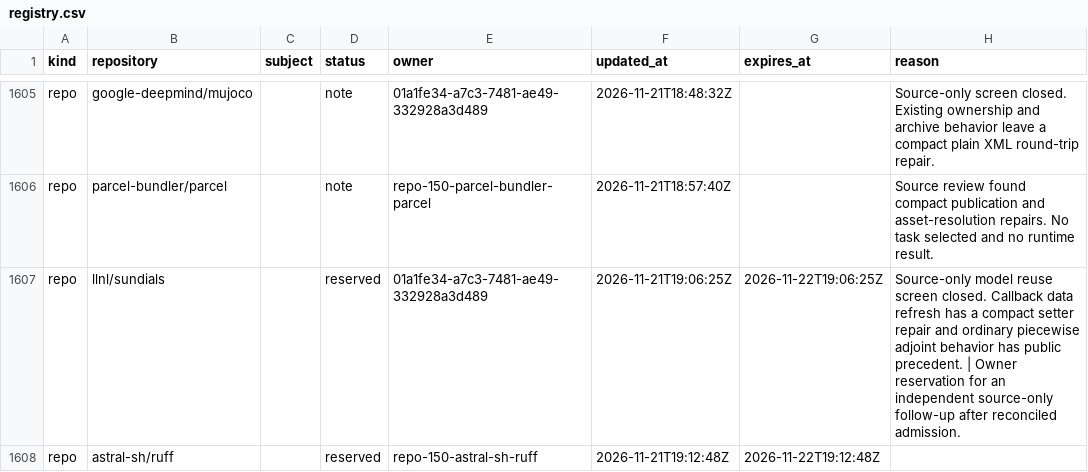
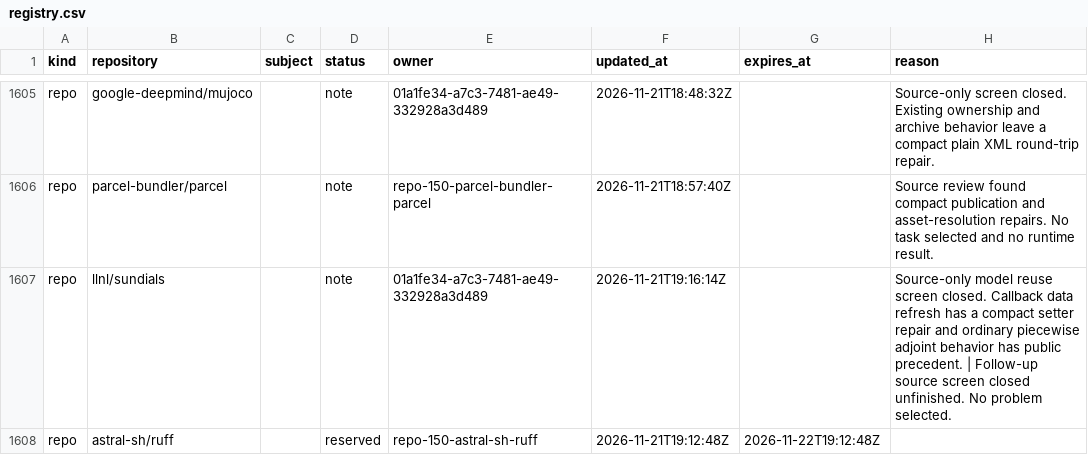
Before and after one commit to samridh-girdhar/disallowed-repos, a CSV file: registry.csv, drawn as a sheet; only a part is shown, gaps mark what is left out; the diff names each change by its address in the sheet, - before the commit and + after, or states it on an @@ line.

Commit message:
Release unfinished SUNDIALS follow-up reservation

```diff
--- a/registry.csv
+++ b/registry.csv
-D1607 (status): reserved
+D1607 (status): note
-F1607 (updated_at): 2026-11-21T19:06:25Z
+F1607 (updated_at): 2026-11-21T19:16:14Z
-G1607 (expires_at): 2026-11-22T19:06:25Z
+G1607 (expires_at): (empty)
-H1607 (reason): …precedent. | Owner reservation for an independent source-only follow-up after reconciled admission.
+H1607 (reason): …precedent. | Follow-up source screen closed unfinished. No problem selected.
```
